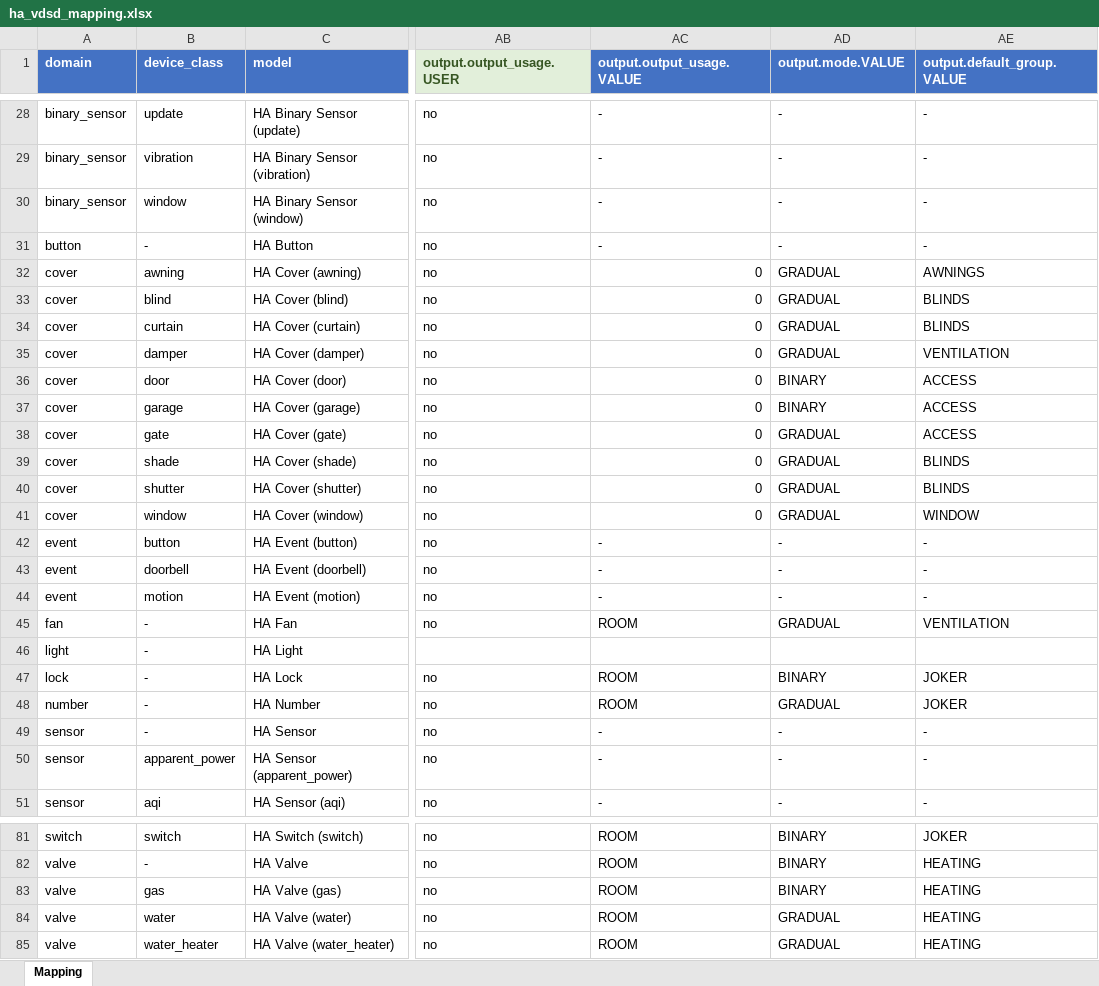
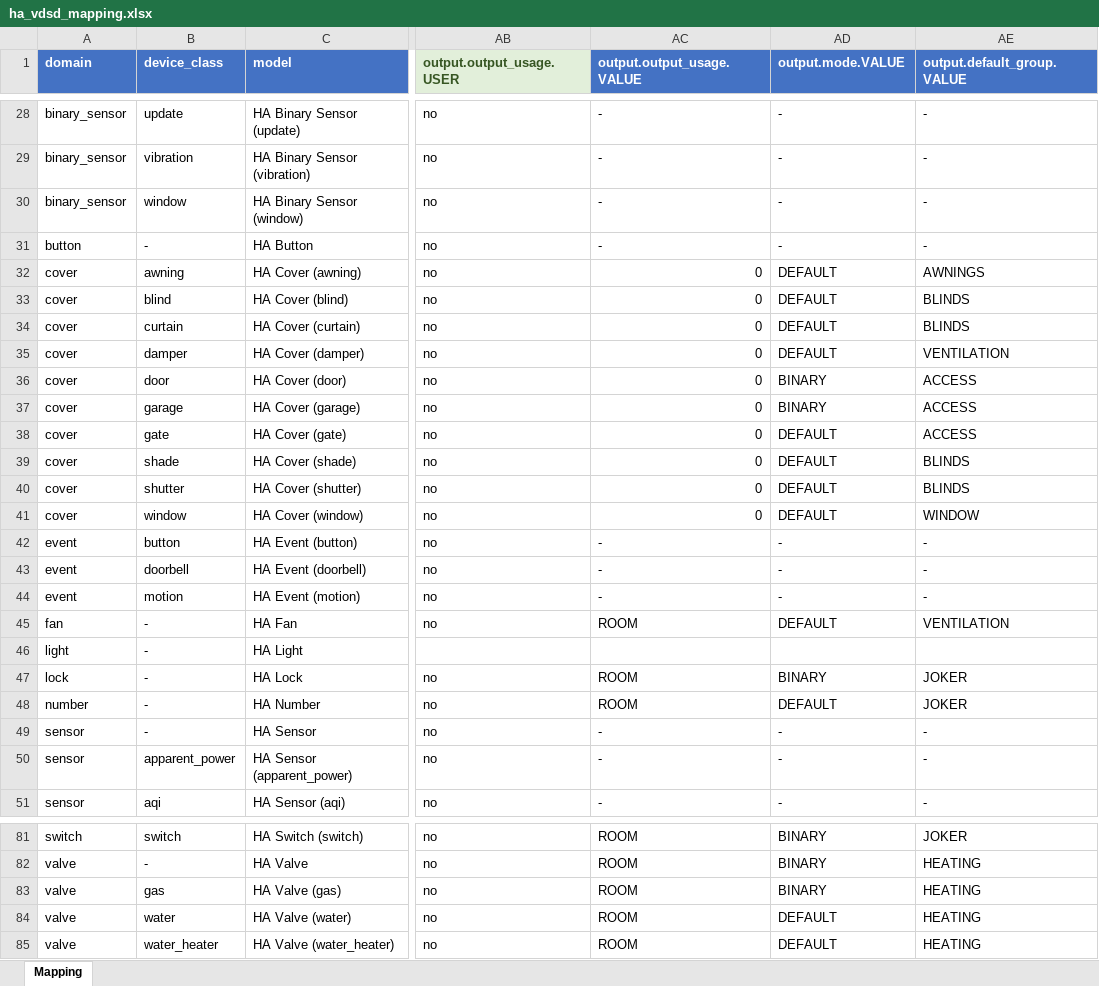
Before and after one commit to KarlKiel/dsvdc4ha, an Excel workbook: documents/ha_vdsd_mapping.xlsx, sheet Mapping, drawn as a sheet; only a part is shown, gaps mark what is left out; values as stored, in another font and other column widths than the file's, no borders; the diff names each change by its address in the sheet, - before the commit and + after, or states it on an @@ line.

```diff
--- a/documents/ha_vdsd_mapping.xlsx (sheet Mapping)
+++ b/documents/ha_vdsd_mapping.xlsx (sheet Mapping)
-AD32:AD35 (output.mode.VALUE): GRADUAL
+AD32:AD35 (output.mode.VALUE): DEFAULT
-AD38:AD41 (output.mode.VALUE): GRADUAL
+AD38:AD41 (output.mode.VALUE): DEFAULT
-AD45 (output.mode.VALUE): GRADUAL
+AD45 (output.mode.VALUE): DEFAULT
-AD48 (output.mode.VALUE): GRADUAL
+AD48 (output.mode.VALUE): DEFAULT
-AD84:AD85 (output.mode.VALUE): GRADUAL
+AD84:AD85 (output.mode.VALUE): DEFAULT
```
Also changed, not shown: 2 other files.
